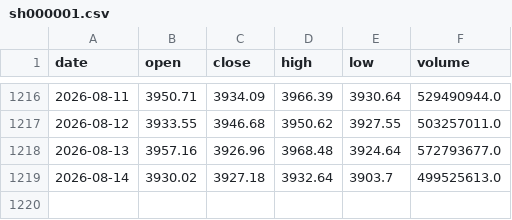
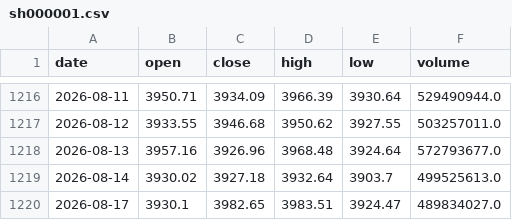
Before and after one commit to willinxusheng/A-share-Fibonacci, a CSV file: data/sh000001.csv, drawn as a sheet; only a part is shown, gaps mark what is left out; the diff names each change by its address in the sheet, - before the commit and + after, or states it on an @@ line.

Commit message:
chore: daily data refresh 2026-08-17 (local writer restored)

```diff
--- a/data/sh000001.csv
+++ b/data/sh000001.csv
+row 1220: 2026-08-17 | 3930.1 | 3982.65 | 3983.51 | 3924.47 | 489834027.0
```
Also changed, not shown: 5 other files.
